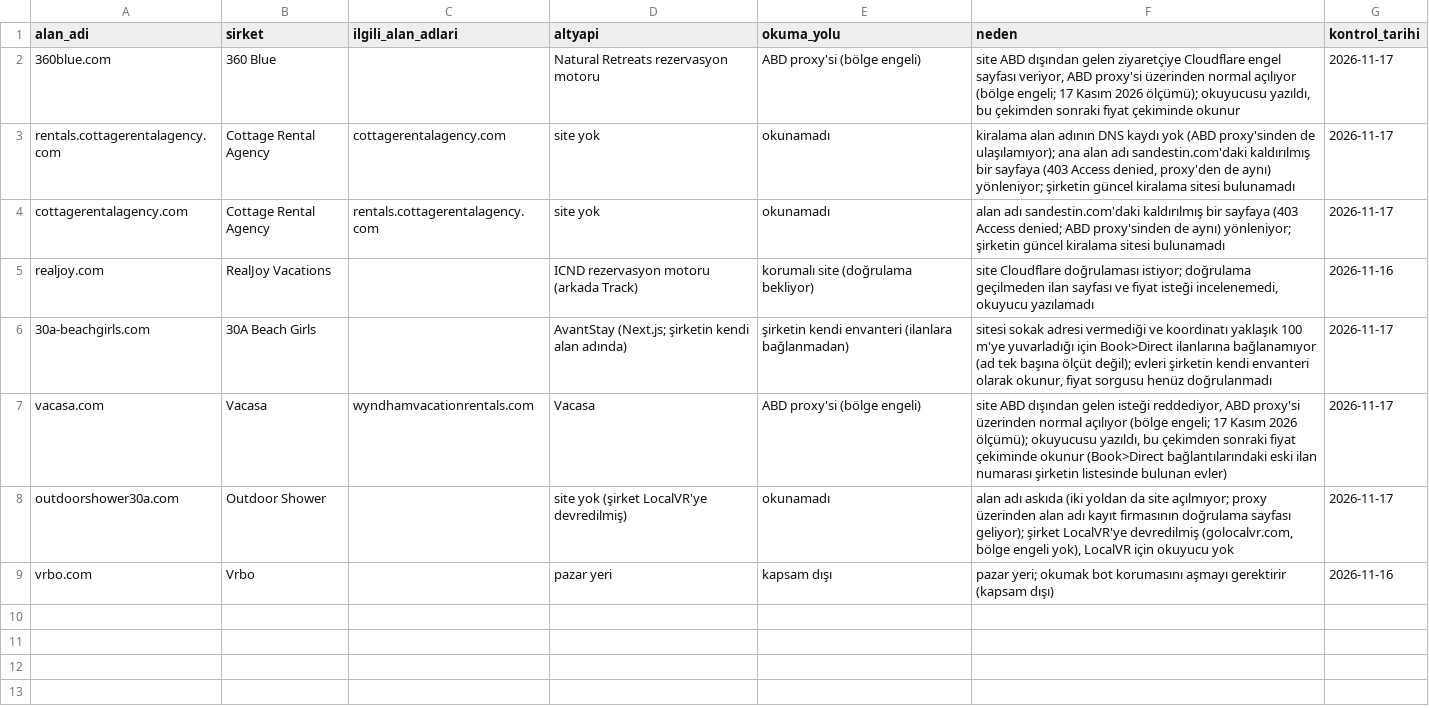
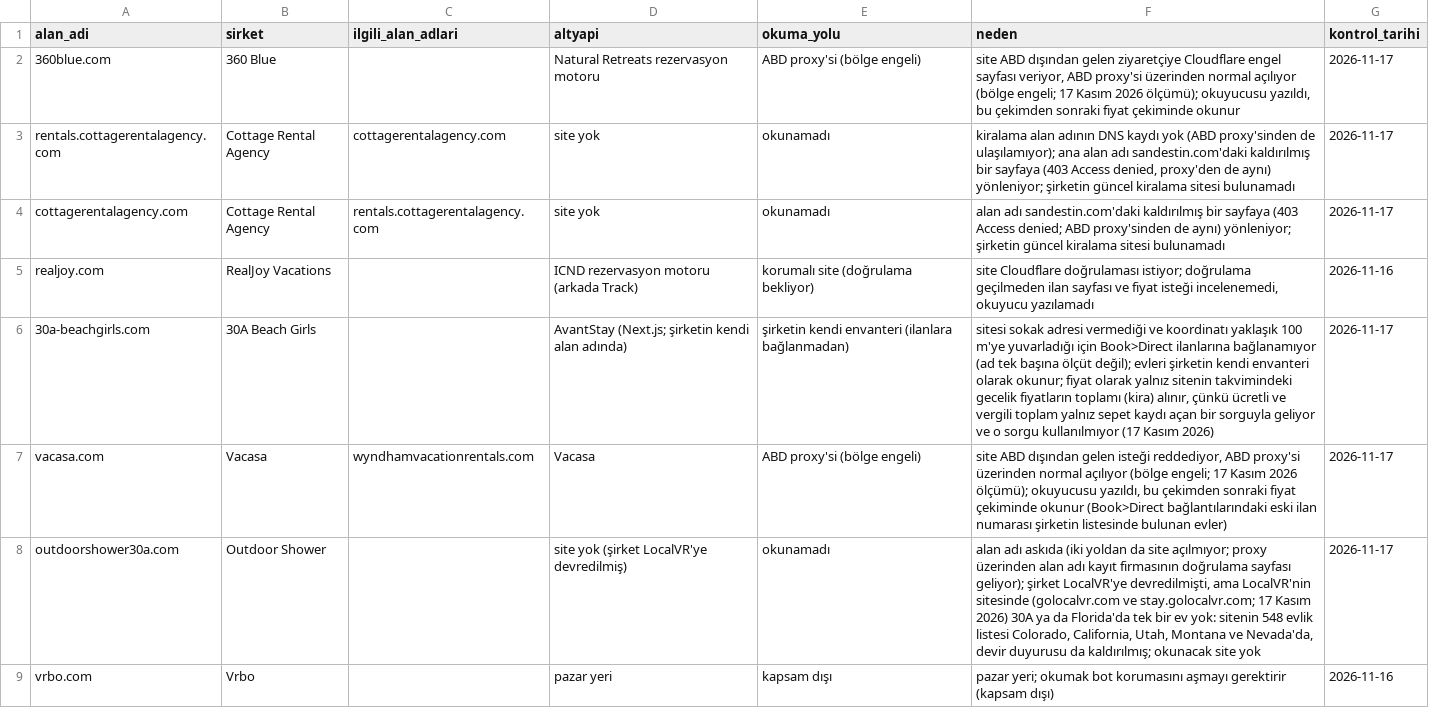
Before and after one commit to bemonths/tatilya, a CSV file: studio/destinations/thirty_a_agency_unread.csv, drawn as a sheet.

```diff
--- a/studio/destinations/thirty_a_agency_unread.csv
+++ b/studio/destinations/thirty_a_agency_unread.csv
@@ -5,5 +5,5 @@ cottagerentalagency.com,Cottage Rental Agency,rentals.cottagerentalagency.com,si
 realjoy.com,RealJoy Vacations,,ICND rezervasyon motoru (arkada Track),korumalı site (doğrulama bekliyor),"site Cloudflare doğrulaması istiyor; doğrulama geçilmeden ilan sayfası ve fiyat isteği incelenemedi, okuyucu yazılamadı",2026-11-16
-30a-beachgirls.com,30A Beach Girls,,AvantStay (Next.js; şirketin kendi alan adında),şirketin kendi envanteri (ilanlara bağlanmadan),"sitesi sokak adresi vermediği ve koordinatı yaklaşık 100 m'ye yuvarladığı için Book>Direct ilanlarına bağlanamıyor (ad tek başına ölçüt değil); evleri şirketin kendi envanteri olarak okunur, fiyat sorgusu henüz doğrulanmadı",2026-11-17
+30a-beachgirls.com,30A Beach Girls,,AvantStay (Next.js; şirketin kendi alan adında),şirketin kendi envanteri (ilanlara bağlanmadan),"sitesi sokak adresi vermediği ve koordinatı yaklaşık 100 m'ye yuvarladığı için Book>Direct ilanlarına bağlanamıyor (ad tek başına ölçüt değil); evleri şirketin kendi envanteri olarak okunur; fiyat olarak yalnız sitenin takvimindeki gecelik fiyatların toplamı (kira) alınır, çünkü ücretli ve vergili toplam yalnız sepet kaydı açan bir sorguyla geliyor ve o sorgu kullanılmıyor (17 Kasım 2026)",2026-11-17
 vacasa.com,Vacasa,wyndhamvacationrentals.com,Vacasa,ABD proxy'si (bölge engeli),"site ABD dışından gelen isteği reddediyor, ABD proxy'si üzerinden normal açılıyor (bölge engeli; 17 Kasım 2026 ölçümü); okuyucusu yazıldı, bu çekimden sonraki fiyat çekiminde okunur (Book>Direct bağlantılarındaki eski ilan numarası şirketin listesinde bulunan evler)",2026-11-17
-outdoorshower30a.com,Outdoor Shower,,site yok (şirket LocalVR'ye devredilmiş),okunamadı,"alan adı askıda (iki yoldan da site açılmıyor; proxy üzerinden alan adı kayıt firmasının doğrulama sayfası geliyor); şirket LocalVR'ye devredilmiş (golocalvr.com, bölge engeli yok), LocalVR için okuyucu yok",2026-11-17
+outdoorshower30a.com,Outdoor Shower,,site yok (şirket LocalVR'ye devredilmiş),okunamadı,"alan adı askıda (iki yoldan da site açılmıyor; proxy üzerinden alan adı kayıt firmasının doğrulama sayfası geliyor); şirket LocalVR'ye devredilmişti, ama LocalVR'nin sitesinde (golocalvr.com ve stay.golocalvr.com; 17 Kasım 2026) 30A ya da Florida'da tek bir ev yok: sitenin 548 evlik listesi Colorado, California, Utah, Montana ve Nevada'da, devir duyurusu da kaldırılmış; okunacak site yok",2026-11-17
 vrbo.com,Vrbo,,pazar yeri,kapsam dışı,"pazar yeri; okumak bot korumasını aşmayı gerektirir (kapsam dışı)",2026-11-16
```
Also changed, not shown: 35 other files.
